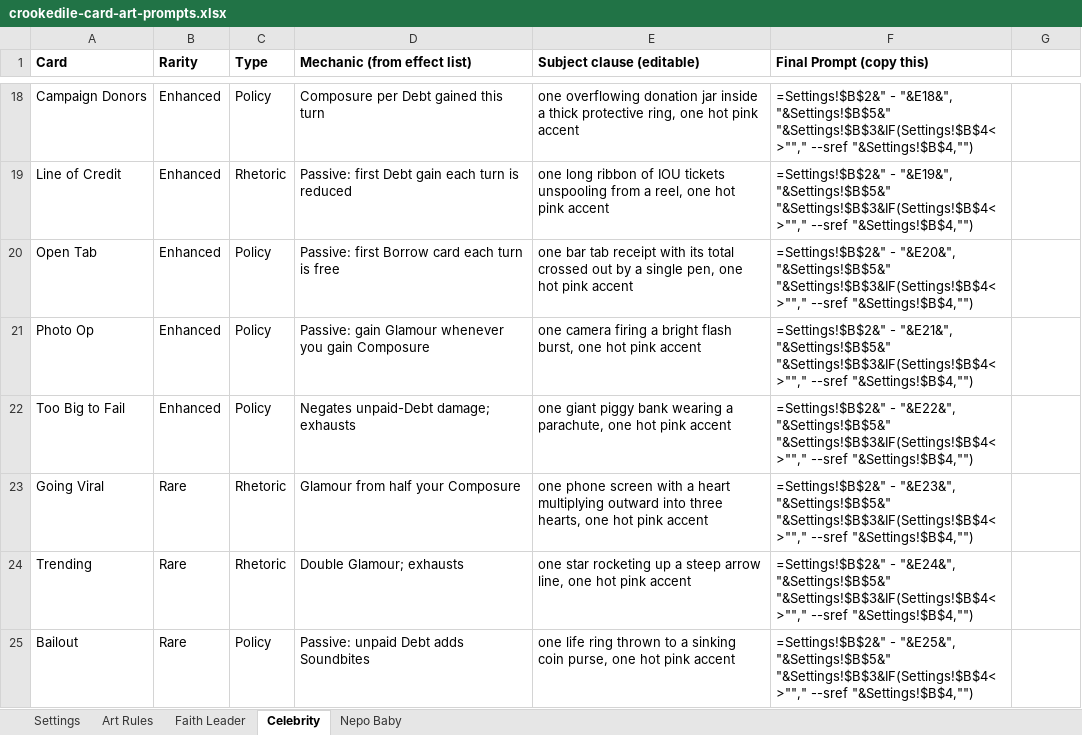
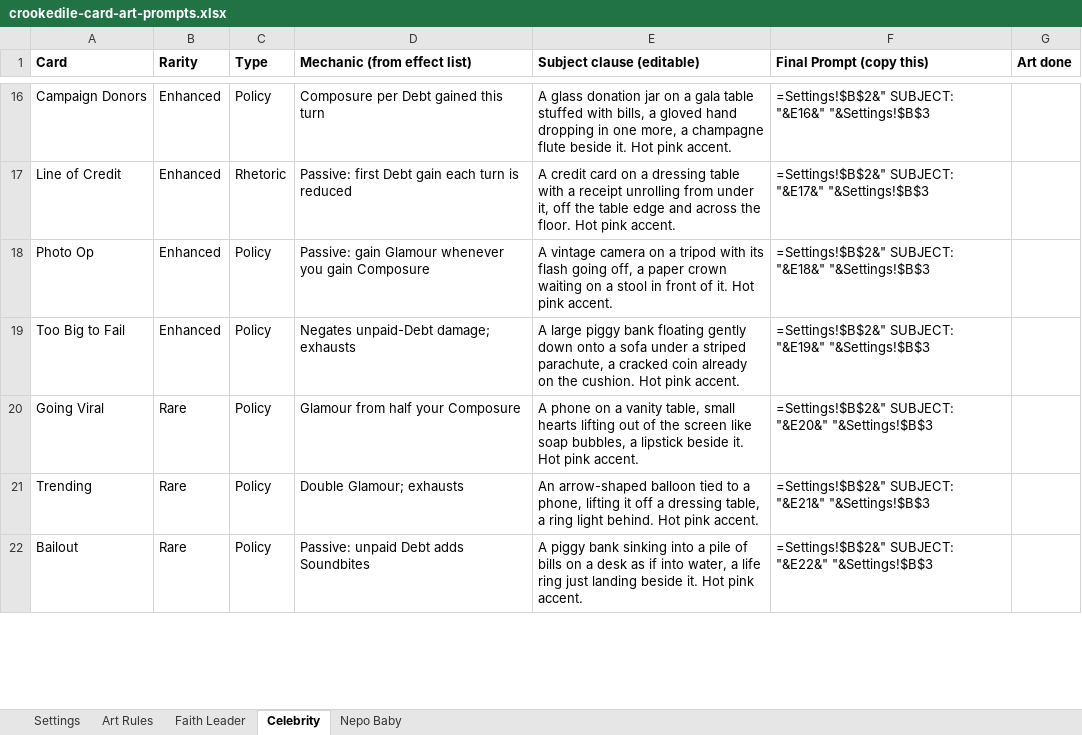
Before and after one commit to ashvacuum/ProjectCrookedile, an Excel workbook: docs/crookedile-card-art-prompts.xlsx, sheet Celebrity, drawn as a sheet; only a part is shown, gaps mark what is left out; values as stored, in another font and other column widths than the file's, no borders; formulas without a stored value are shown as written; removed rows and columns are numbered as before the commit, all else as after; the diff covers the shown part only; the diff names each change by its address in the sheet, - before the commit and + after, or states it on an @@ line.

```diff
--- a/docs/crookedile-card-art-prompts.xlsx (sheet Celebrity)
+++ b/docs/crookedile-card-art-prompts.xlsx (sheet Celebrity)
-G1: (empty)
+G1: Art done
-E16 (Subject clause (editable)): one overflowing donation jar inside a thick protective ring, one hot pink accent
+E16 (Subject clause (editable)): A glass donation jar on a gala table stuffed with bills, a gloved hand dropping in one more, a champagne flute beside it. Hot pink accent.
-F16 (Final Prompt (copy this)): =Settings!$B$2&" - "&E18&", "&Settings!$B$5&" "&Settings!$B$3&IF(Settings!$B$4<>""," --sref "&Settings!$B$4,"")
+F16 (Final Prompt (copy this)): =Settings!$B$2&" SUBJECT: "&E16&" "&Settings!$B$3
-E17 (Subject clause (editable)): one long ribbon of IOU tickets unspooling from a reel, one hot pink accent
+E17 (Subject clause (editable)): A credit card on a dressing table with a receipt unrolling from under it, off the table edge and across the floor. Hot pink accent.
-F17 (Final Prompt (copy this)): =Settings!$B$2&" - "&E19&", "&Settings!$B$5&" "&Settings!$B$3&IF(Settings!$B$4<>""," --sref "&Settings!$B$4,"")
+F17 (Final Prompt (copy this)): =Settings!$B$2&" SUBJECT: "&E17&" "&Settings!$B$3
-row 20: Open Tab | Enhanced | Policy | Passive: first Borrow card each turn is free | one bar tab receipt with its total crossed out by a single pen, one hot pink accent | =Settings!$B$2&" - "&E20&", "&Settings!$B$5&" "&Settings!$B$3&IF(Settings!$B$4<>""," --sref "&Settings!$B$4,"")
-E18 (Subject clause (editable)): one camera firing a bright flash burst, one hot pink accent
+E18 (Subject clause (editable)): A vintage camera on a tripod with its flash going off, a paper crown waiting on a stool in front of it. Hot pink accent.
-F18 (Final Prompt (copy this)): =Settings!$B$2&" - "&E21&", "&Settings!$B$5&" "&Settings!$B$3&IF(Settings!$B$4<>""," --sref "&Settings!$B$4,"")
+F18 (Final Prompt (copy this)): =Settings!$B$2&" SUBJECT: "&E18&" "&Settings!$B$3
-E19 (Subject clause (editable)): one giant piggy bank wearing a parachute, one hot pink accent
+E19 (Subject clause (editable)): A large piggy bank floating gently down onto a sofa under a striped parachute, a cracked coin already on the cushion. Hot pink accent.
-F19 (Final Prompt (copy this)): =Settings!$B$2&" - "&E22&", "&Settings!$B$5&" "&Settings!$B$3&IF(Settings!$B$4<>""," --sref "&Settings!$B$4,"")
+F19 (Final Prompt (copy this)): =Settings!$B$2&" SUBJECT: "&E19&" "&Settings!$B$3
-C20:C21 (Type): Rhetoric
+C20:C21 (Type): Policy
-E20 (Subject clause (editable)): one phone screen with a heart multiplying outward into three hearts, one hot pink accent
+E20 (Subject clause (editable)): A phone on a vanity table, small hearts lifting out of the screen like soap bubbles, a lipstick beside it. Hot pink accent.
-F20 (Final Prompt (copy this)): =Settings!$B$2&" - "&E23&", "&Settings!$B$5&" "&Settings!$B$3&IF(Settings!$B$4<>""," --sref "&Settings!$B$4,"")
+F20 (Final Prompt (copy this)): =Settings!$B$2&" SUBJECT: "&E20&" "&Settings!$B$3
-E21 (Subject clause (editable)): one star rocketing up a steep arrow line, one hot pink accent
+E21 (Subject clause (editable)): An arrow-shaped balloon tied to a phone, lifting it off a dressing table, a ring light behind. Hot pink accent.
-F21 (Final Prompt (copy this)): =Settings!$B$2&" - "&E24&", "&Settings!$B$5&" "&Settings!$B$3&IF(Settings!$B$4<>""," --sref "&Settings!$B$4,"")
+F21 (Final Prompt (copy this)): =Settings!$B$2&" SUBJECT: "&E21&" "&Settings!$B$3
-E22 (Subject clause (editable)): one life ring thrown to a sinking coin purse, one hot pink accent
+E22 (Subject clause (editable)): A piggy bank sinking into a pile of bills on a desk as if into water, a life ring just landing beside it. Hot pink accent.
-F22 (Final Prompt (copy this)): =Settings!$B$2&" - "&E25&", "&Settings!$B$5&" "&Settings!$B$3&IF(Settings!$B$4<>""," --sref "&Settings!$B$4,"")
+F22 (Final Prompt (copy this)): =Settings!$B$2&" SUBJECT: "&E22&" "&Settings!$B$3
```
Also changed, not shown: 22 added rows, 2 removed rows and 57 edited cells elsewhere in this sheet, sheet Faith Leader, sheet Nepo Baby, sheet Art Rules, sheet Settings, 12 other files.
